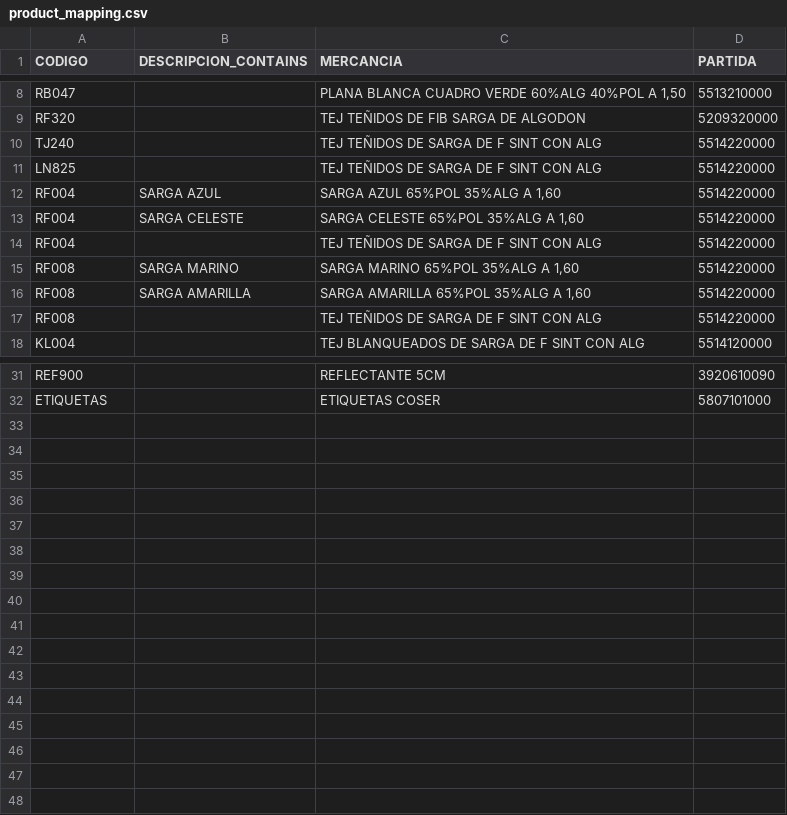
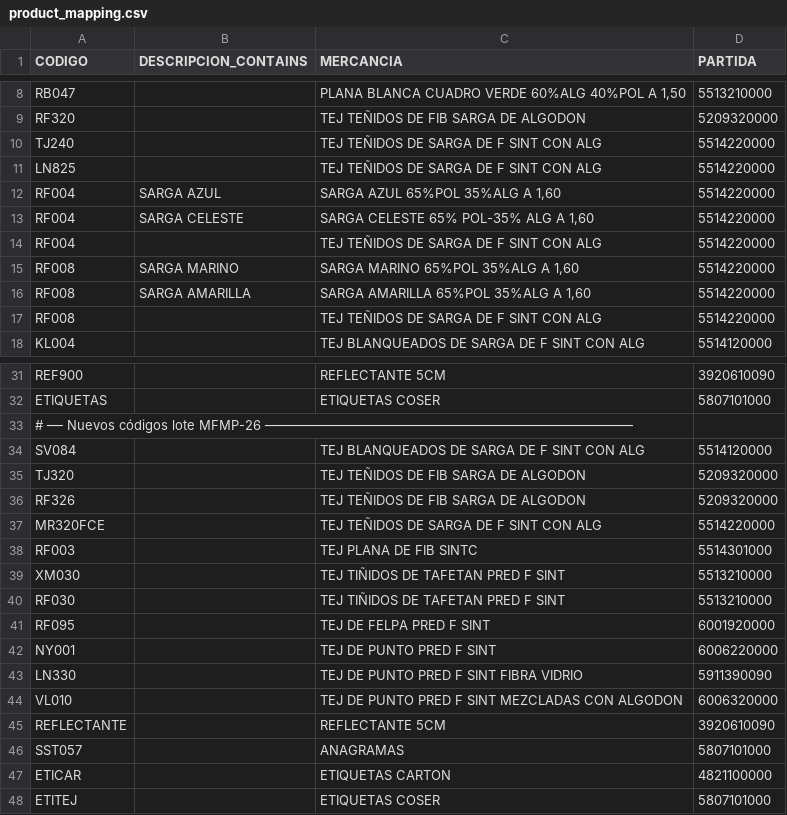
Before and after one commit to totallogistic/invoice-automation-suite, a CSV file: apps/croton/extractor/product_mapping.csv, drawn as a sheet; only a part is shown, gaps mark what is left out.

```diff
--- a/apps/croton/extractor/product_mapping.csv
+++ b/apps/croton/extractor/product_mapping.csv
@@ -12,3 +12,3 @@ LN825,,"TEJ TEÑIDOS DE SARGA DE F SINT CON ALG",5514220000
 RF004,SARGA AZUL,"SARGA AZUL 65%POL 35%ALG A 1,60",5514220000
-RF004,SARGA CELESTE,"SARGA CELESTE 65%POL 35%ALG A 1,60",5514220000
+RF004,SARGA CELESTE,"SARGA CELESTE 65% POL-35% ALG A 1,60",5514220000
 RF004,,"TEJ TEÑIDOS DE SARGA DE F SINT CON ALG",5514220000
@@ -32 +32,17 @@ REF900,,"REFLECTANTE 5CM",3920610090
 ETIQUETAS,,"ETIQUETAS COSER",5807101000
+# ── Nuevos códigos lote MFMP-26 ──────────────────────────────────────────────
+SV084,,"TEJ BLANQUEADOS DE SARGA DE F SINT CON ALG",5514120000
+TJ320,,"TEJ TEÑIDOS DE FIB SARGA DE ALGODON",5209320000
+RF326,,"TEJ TEÑIDOS DE FIB SARGA DE ALGODON",5209320000
+MR320FCE,,"TEJ TEÑIDOS DE SARGA DE F SINT CON ALG",5514220000
+RF003,,"TEJ PLANA DE FIB SINTC",5514301000
+XM030,,"TEJ TIÑIDOS DE TAFETAN PRED F SINT",5513210000
+RF030,,"TEJ TIÑIDOS DE TAFETAN PRED F SINT",5513210000
+RF095,,"TEJ DE FELPA PRED F SINT",6001920000
+NY001,,"TEJ DE PUNTO PRED F SINT",6006220000
+LN330,,"TEJ DE PUNTO PRED F SINT FIBRA VIDRIO",5911390090
+VL010,,"TEJ DE PUNTO PRED F SINT MEZCLADAS CON ALGODON",6006320000
+REFLECTANTE,,"REFLECTANTE 5CM",3920610090
+SST057,,"ANAGRAMAS",5807101000
+ETICAR,,"ETIQUETAS CARTON",4821100000
+ETITEJ,,"ETIQUETAS COSER",5807101000
```
Also changed, not shown: 4 other files.
